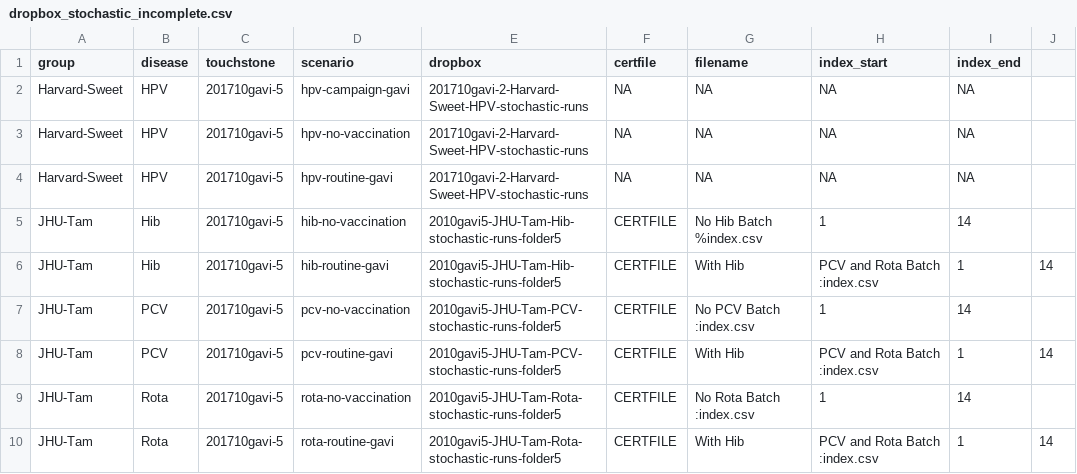
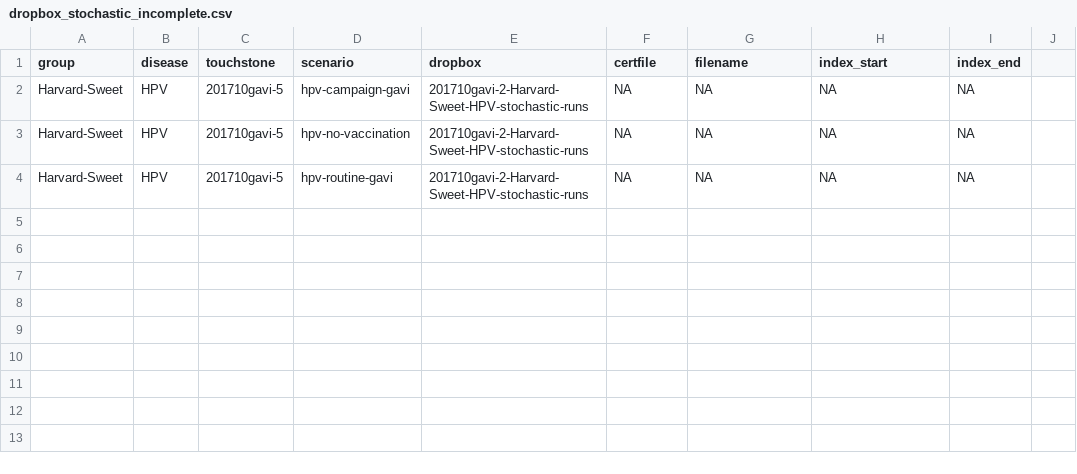
Before and after one commit to vimc/montagu.import, a CSV file: dropbox_stochastic_incomplete.csv, drawn as a sheet.

```diff
--- a/dropbox_stochastic_incomplete.csv
+++ b/dropbox_stochastic_incomplete.csv
@@ -4,7 +4 @@ Harvard-Sweet,HPV,201710gavi-5,hpv-no-vaccination,201710gavi-2-Harvard-Sweet-HPV
 Harvard-Sweet,HPV,201710gavi-5,hpv-routine-gavi,201710gavi-2-Harvard-Sweet-HPV-stochastic-runs,NA,NA,NA,NA
-JHU-Tam,Hib,201710gavi-5,hib-no-vaccination,2010gavi5-JHU-Tam-Hib-stochastic-runs-folder5,CERTFILE,No Hib Batch %index.csv,1,14
-JHU-Tam,Hib,201710gavi-5,hib-routine-gavi,2010gavi5-JHU-Tam-Hib-stochastic-runs-folder5,CERTFILE,With Hib, PCV and Rota Batch :index.csv,1,14
-JHU-Tam,PCV,201710gavi-5,pcv-no-vaccination,2010gavi5-JHU-Tam-PCV-stochastic-runs-folder5,CERTFILE,No PCV Batch :index.csv,1,14
-JHU-Tam,PCV,201710gavi-5,pcv-routine-gavi,2010gavi5-JHU-Tam-PCV-stochastic-runs-folder5,CERTFILE,With Hib, PCV and Rota Batch :index.csv,1,14
-JHU-Tam,Rota,201710gavi-5,rota-no-vaccination,2010gavi5-JHU-Tam-Rota-stochastic-runs-folder5,CERTFILE,No Rota Batch :index.csv,1,14
-JHU-Tam,Rota,201710gavi-5,rota-routine-gavi,2010gavi5-JHU-Tam-Rota-stochastic-runs-folder5,CERTFILE,With Hib, PCV and Rota Batch :index.csv,1,14
```
Also changed, not shown: dropbox_stochastic.csv.
